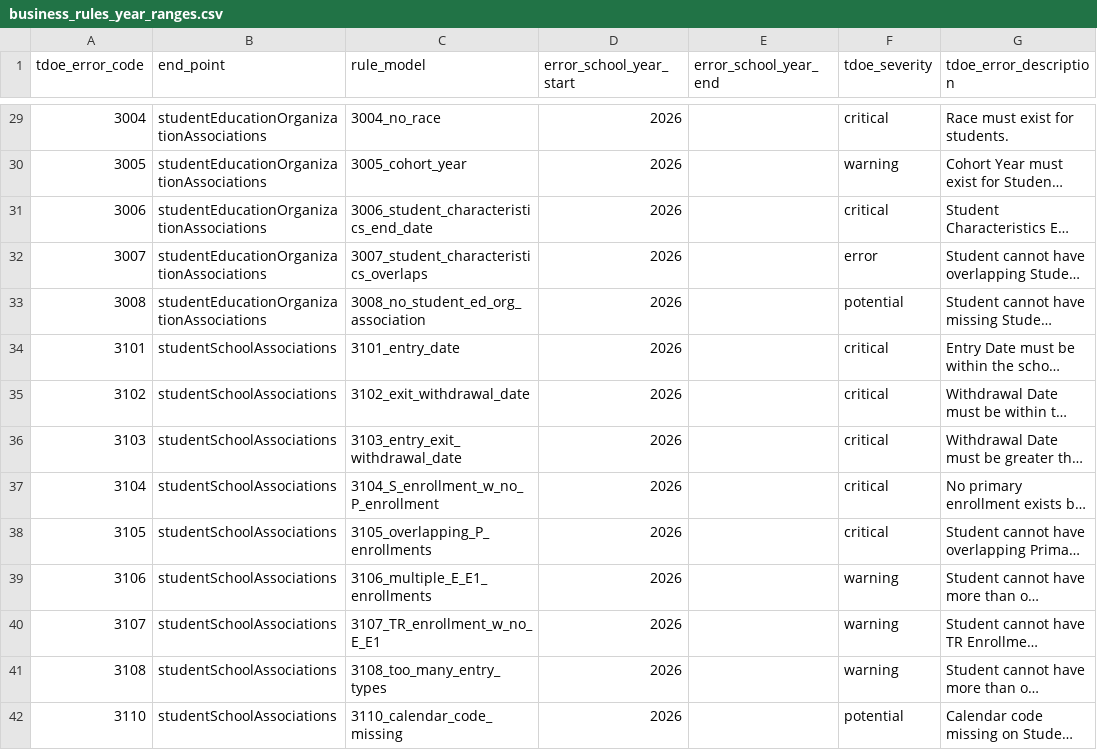
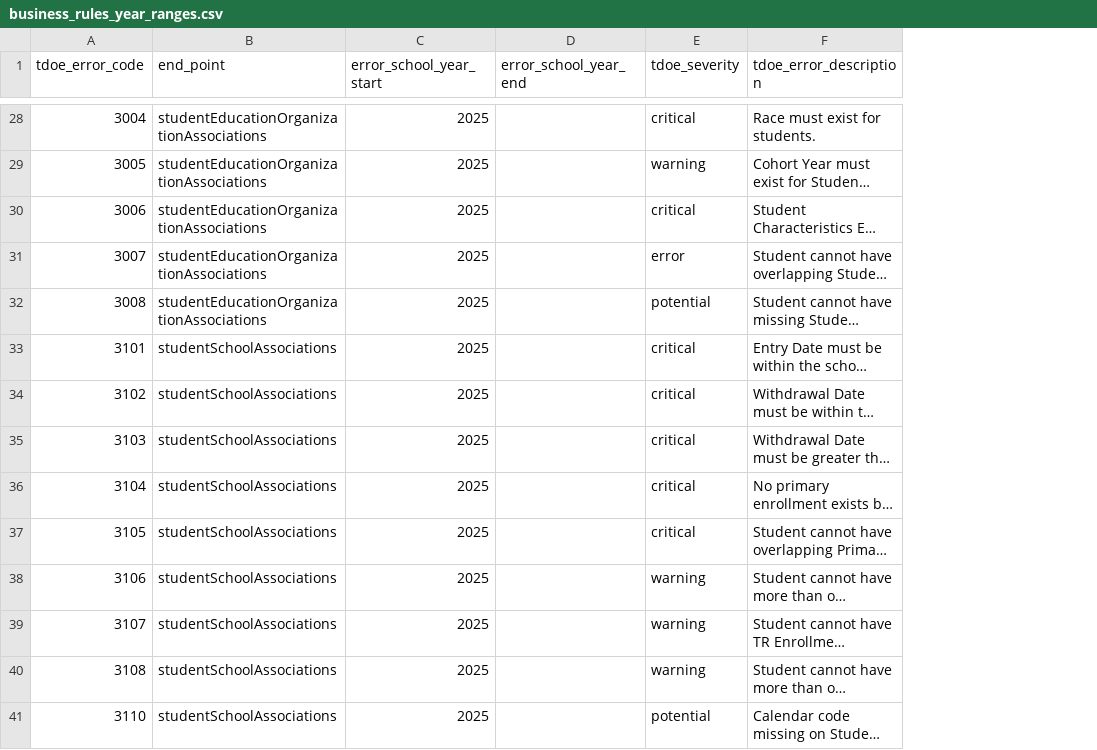
Before and after one commit to tnedu/stadium_tennessee, a CSV file: dbt/seeds/tdoe/business_rules_year_ranges.csv, drawn as a sheet; only a part is shown, gaps mark what is left out; long unchanged cells end in …; removed rows and columns are numbered as before the commit, all else as after; the diff covers the shown part only; the diff names each change by its address in the sheet, - before the commit and + after, or states it on an @@ line.

```diff
--- a/dbt/seeds/tdoe/business_rules_year_ranges.csv
+++ b/dbt/seeds/tdoe/business_rules_year_ranges.csv
-column C (rule_model), rows 29-42: 3004_no_race | 3005_cohort_year | 3006_student_characteristics_end_date | 3007_student_characteristics_overlaps | 3008_no_student_ed_org_association | 3101_entry_date | 3102_exit_withdrawal_date | 3103_entry_exit_withdrawal_date | 3104_S_enrollment_w_no_P_enrollment | 3105_overlapping_P_enrollments | 3106_multiple_E_E1_enrollments | 3107_TR_enrollment_w_no_E_E1 | 3108_too_many_entry_types | 3110_calendar_code_missing
-C28:C41 (error_school_year_start): 2026
+C28:C41 (error_school_year_start): 2025
```
Also changed, not shown: 2 added rows, 6 removed rows and 57 edited cells elsewhere in this file.
